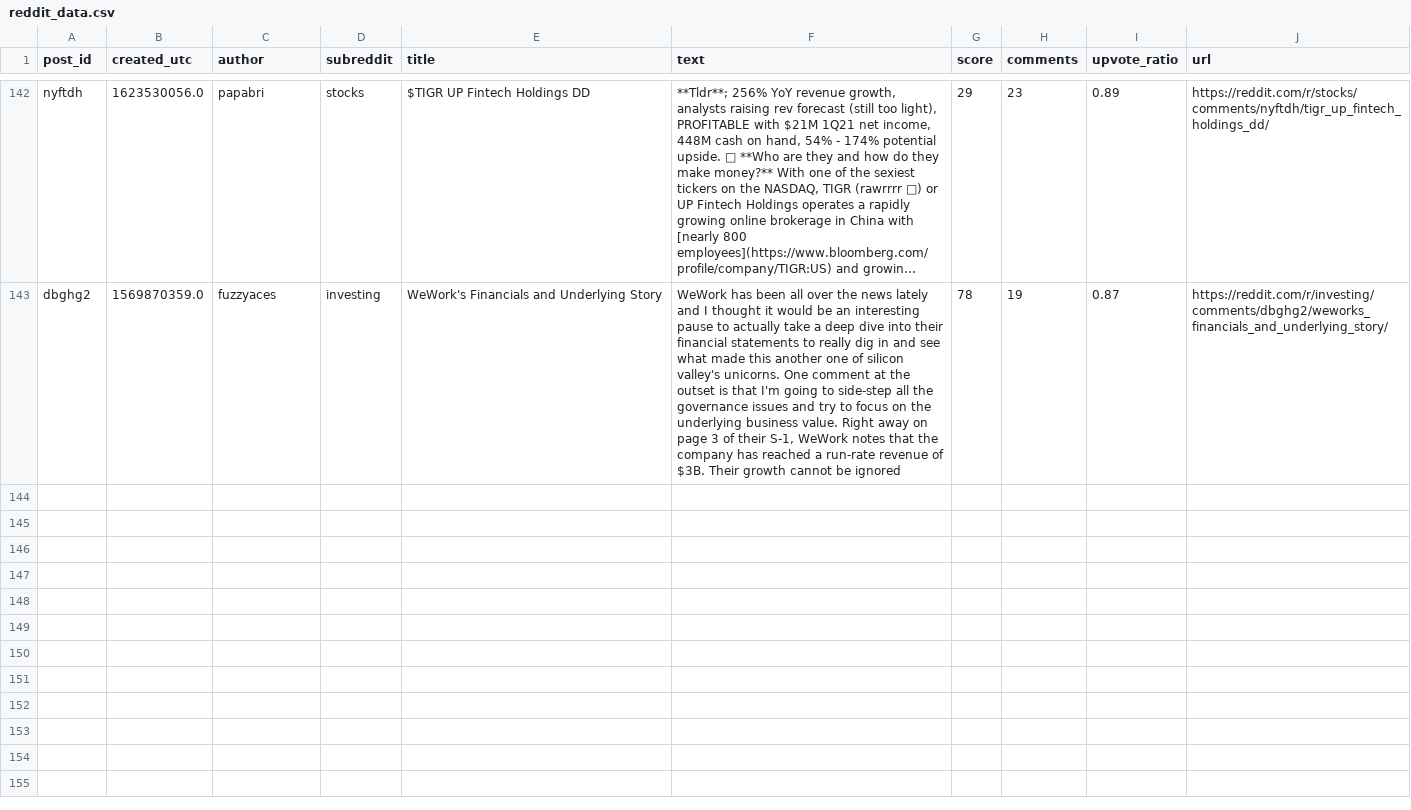
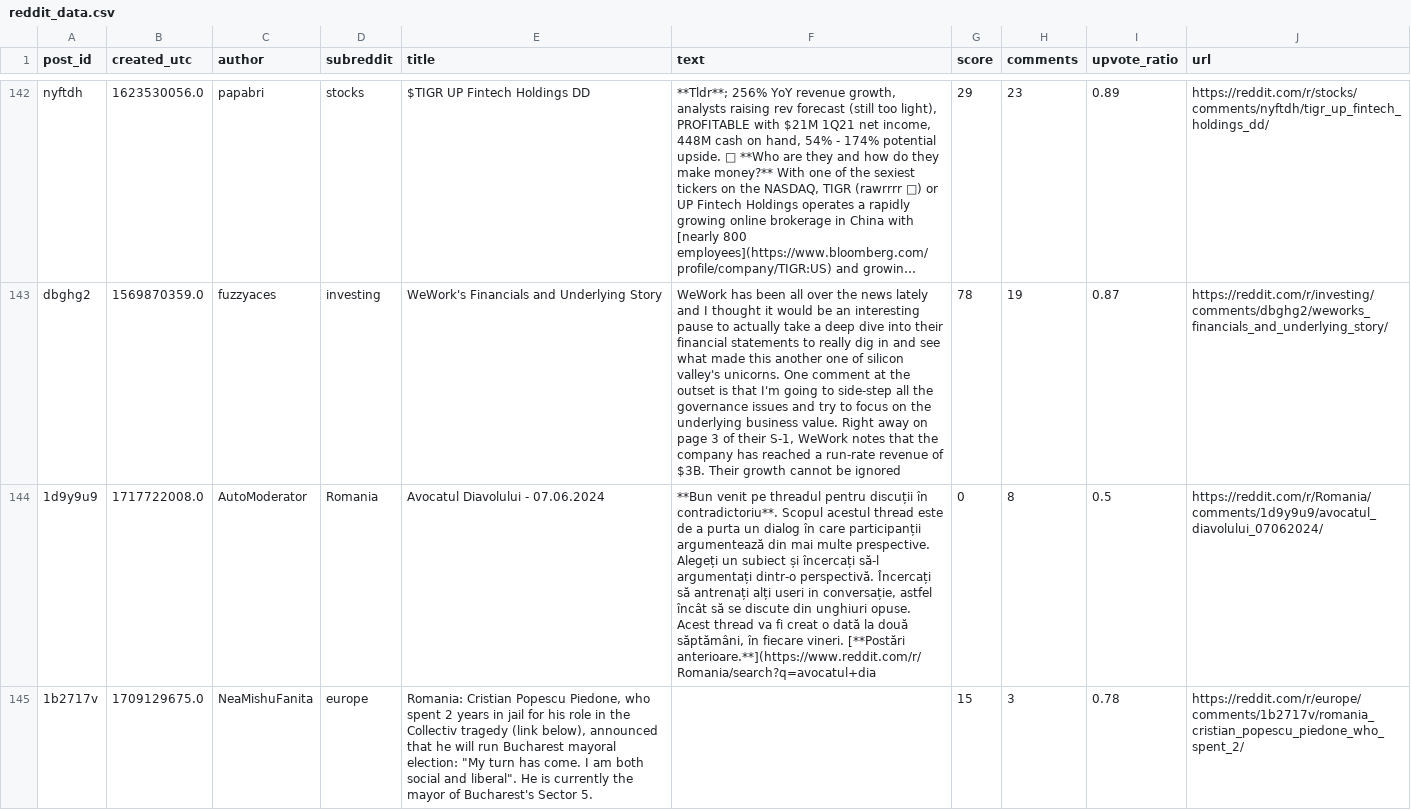
Before and after one commit to aryan-cs/grok-trader, a CSV file: datafeed/reddit/reddit_data.csv, drawn as a sheet; only a part is shown, gaps mark what is left out; long unchanged cells end in …; the diff covers the shown part only; the diff names each change by its address in the sheet, - before the commit and + after, or states it on an @@ line.

Commit message:
auto trader stubs

```diff
--- a/datafeed/reddit/reddit_data.csv
+++ b/datafeed/reddit/reddit_data.csv
+row 144: 1d9y9u9 | 1717722008.0 | AutoModerator | Romania | Avocatul Diavolului - 07.06.2024 | **Bun venit pe threadul pentru discuții în contradictoriu**. Scopul acestul thread este de a purta un dialog în care participanții argumentează din mai multe prespective. Alegeți un subiect și încercați să-l argumentați dintr-o perspectivă. Încercați să antrenați alți useri in conversație, astfel încât să se discute din unghiuri opuse. Acest thread va fi creat o dată la două săptămâni, în fiecare vineri. [**Postări anterioare.**](https://www.reddit.com/r/Romania/search?q=avocatul+dia | 0 | 8 | 0.5 | https://reddit.com/r/Romania/comments/1d9y9u9/avocatul_diavolului_07062024/
+row 145: 1b2717v | 1709129675.0 | NeaMishuFanita | europe | Romania: Cristian Popescu Piedone, who spent 2 years in jail for his role in the Collectiv tragedy (link below), announced that he will run Bucharest mayoral election: "My turn has come. I am both social and liberal". He is currently the mayor of Bucharest's Sector 5. |  | 15 | 3 | 0.78 | https://reddit.com/r/europe/comments/1b2717v/romania_cristian_popescu_piedone_who_spent_2/
```
Also changed, not shown: 4 added rows elsewhere in this file, datafeed/reuters/reuters_data.csv, 5 other files.
